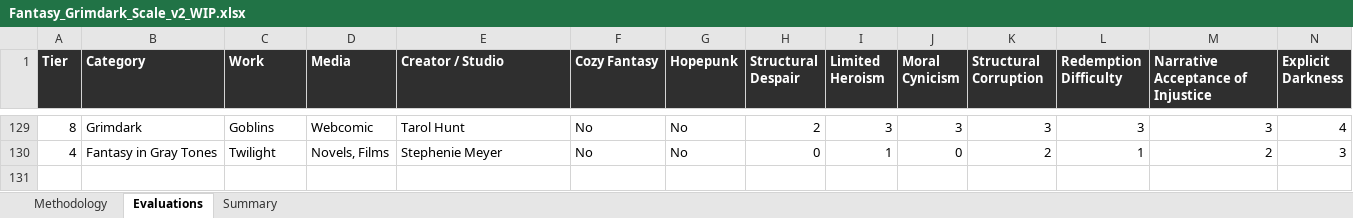
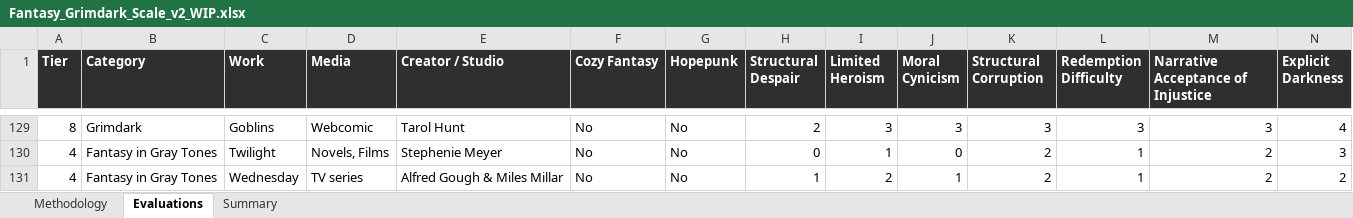
Before and after one commit to refo44/fantasy-darkness-scale, an Excel workbook: Fantasy_Grimdark_Scale_v2_WIP.xlsx, sheet Evaluations, drawn as a sheet; only a part is shown, gaps mark what is left out; values as stored, in another font and other column widths than the file's, no borders; rows hold the shown columns only; the diff names each change by its address in the sheet, - before the commit and + after, or states it on an @@ line.

```diff
--- a/Fantasy_Grimdark_Scale_v2_WIP.xlsx (sheet Evaluations)
+++ b/Fantasy_Grimdark_Scale_v2_WIP.xlsx (sheet Evaluations)
+row 131: 4 | Fantasy in Gray Tones | Wednesday | TV series | Alfred Gough & Miles Millar | No | No | 1 | 2 | 1 | 2 | 1 | 2 | 2
```
Also changed, not shown: sheet Summary, 4 other files.
